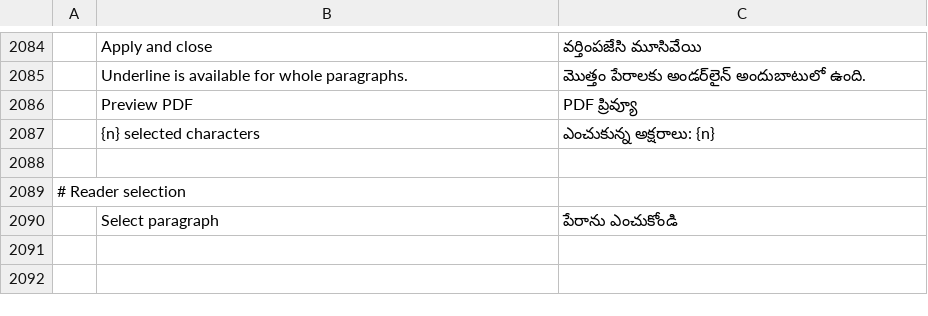
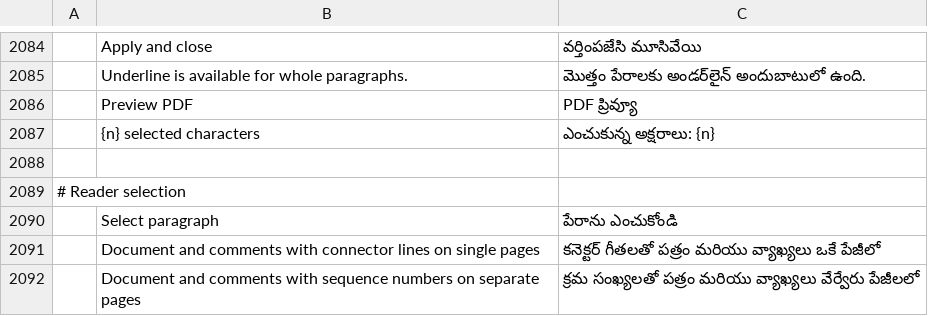
Before and after one commit to treeforjs/pdfcraft, a TSV file: crates/ui-egui/src/i18n/te.tsv, drawn as a sheet; only a part is shown, gaps mark what is left out; the diff names each change by its address in the sheet, - before the commit and + after, or states it on an @@ line.

Commit message:
M5: comment summary layouts with the page (connector lines, sequence numbers)
Summarize Comments gains Acrobat's "Document and comments with connector
lines on single pages" and "... with sequence numbers on separate pages"
layouts: the commented page (comments flattened into a copy) is drawn as a
form XObject beside or before numbered comment boxes, joined to numbered
markers by connector lines; long comments continue on the next page.
Engine Session::summarize_comments_with, the comments_summarize `layout`
argument and the Summarize Options dialog. Replace-text proposals are
labelled Replace Text / Replacement Text in summaries.

```diff
--- a/crates/ui-egui/src/i18n/te.tsv
+++ b/crates/ui-egui/src/i18n/te.tsv
+row 2091:  | Document and comments with connector lines on single pages | కనెక్టర్ గీతలతో పత్రం మరియు వ్యాఖ్యలు ఒకే పేజీలో
+row 2092:  | Document and comments with sequence numbers on separate pages | క్రమ సంఖ్యలతో పత్రం మరియు వ్యాఖ్యలు వేర్వేరు పేజీలలో
```
Also changed, not shown: crates/ui-egui/src/i18n/bg.tsv, crates/ui-egui/src/i18n/cs.tsv, 22 other files.
